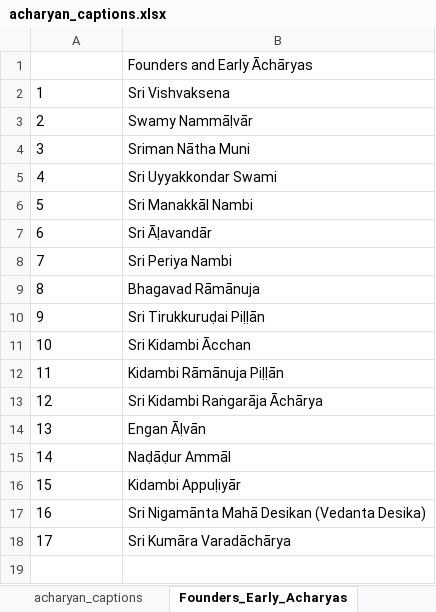
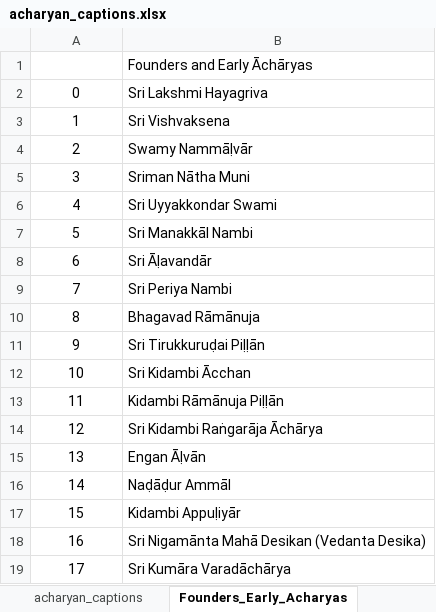
Before and after one commit to ksudarsh/parampara_poster_template, an Excel workbook: acharyan_captions.xlsx, sheet Founders_Early_Acharyas, drawn as a sheet; values as stored, in another font and other column widths than the file's, no borders; addresses are those after the commit; the diff names each change by its address in the sheet, - before the commit and + after, or states it on an @@ line.

```diff
--- a/acharyan_captions.xlsx (sheet Founders_Early_Acharyas)
+++ b/acharyan_captions.xlsx (sheet Founders_Early_Acharyas)
+row 2: 0 | Sri Lakshmi Hayagriva
-A3:A19 alignment: left
+A3:A19 alignment: center
```
Also changed, not shown: 22 other files.
